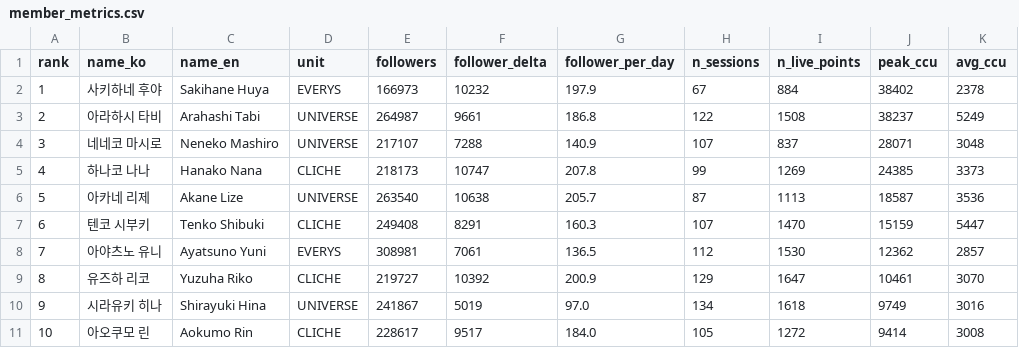
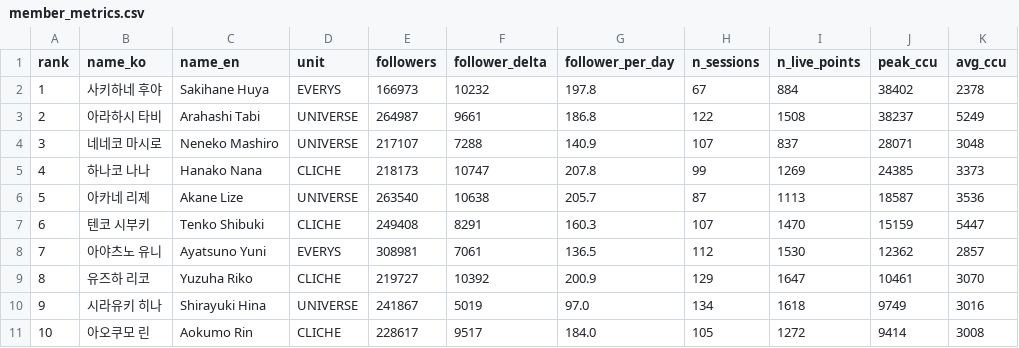
Before and after one commit to Argenviol/Youtube_analyze, a CSV file: youtube_analyze_all/08_live_viewership/data/member_metrics.csv, drawn as a sheet; only a part is shown; the diff names each change by its address in the sheet, - before the commit and + after, or states it on an @@ line.

```diff
--- a/youtube_analyze_all/08_live_viewership/data/member_metrics.csv
+++ b/youtube_analyze_all/08_live_viewership/data/member_metrics.csv
-G2 (follower_per_day): 197.9
+G2 (follower_per_day): 197.8
```
Also changed, not shown: 9 other files.
